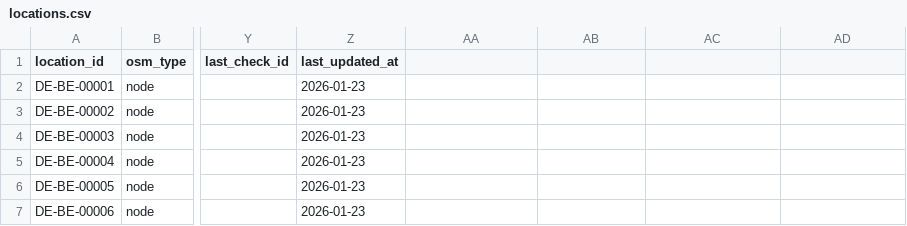
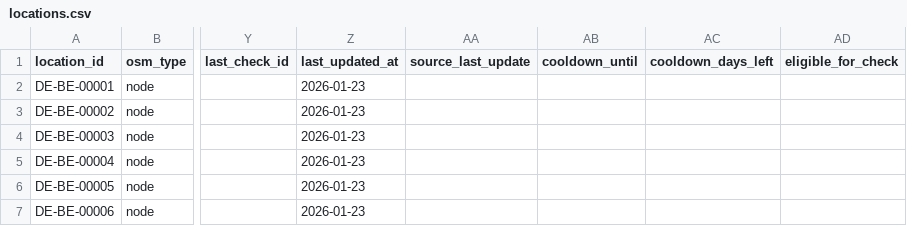
Before and after one commit to arbadacarbaYK/sats4duesseldorf, a CSV file: data/locations.csv, drawn as a sheet; only a part is shown, gaps mark what is left out; the diff names each change by its address in the sheet, - before the commit and + after, or states it on an @@ line.

Commit message:
Add cooldown columns (source-based)

```diff
--- a/data/locations.csv
+++ b/data/locations.csv
-AA1: (empty)
+AA1: source_last_update
-AB1: (empty)
+AB1: cooldown_until
-AC1: (empty)
+AC1: cooldown_days_left
-AD1: (empty)
+AD1: eligible_for_check
```
